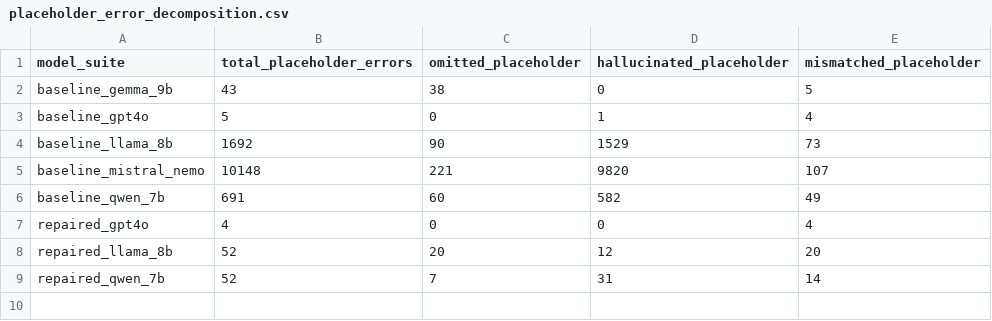
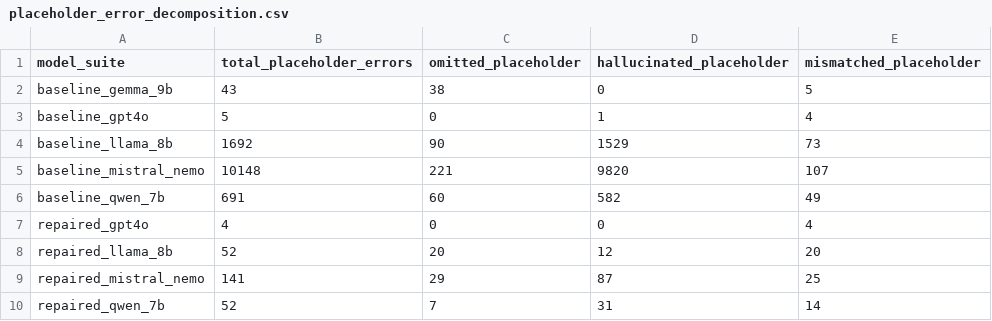
Before and after one commit to Research-SoftwareLocalization/cloud-native-llm-benchmark, a CSV file: reports/placeholder_error_decomposition.csv, drawn as a sheet; the diff names each change by its address in the sheet, - before the commit and + after, or states it on an @@ line.

Commit message:
feat(repair): complete self-repair for baseline_mistral_nemo -> repaired_mistral_nemo [skip ci]

```diff
--- a/reports/placeholder_error_decomposition.csv
+++ b/reports/placeholder_error_decomposition.csv
+row 9: repaired_mistral_nemo | 141 | 29 | 87 | 25
```
Also changed, not shown: 3 other files.
